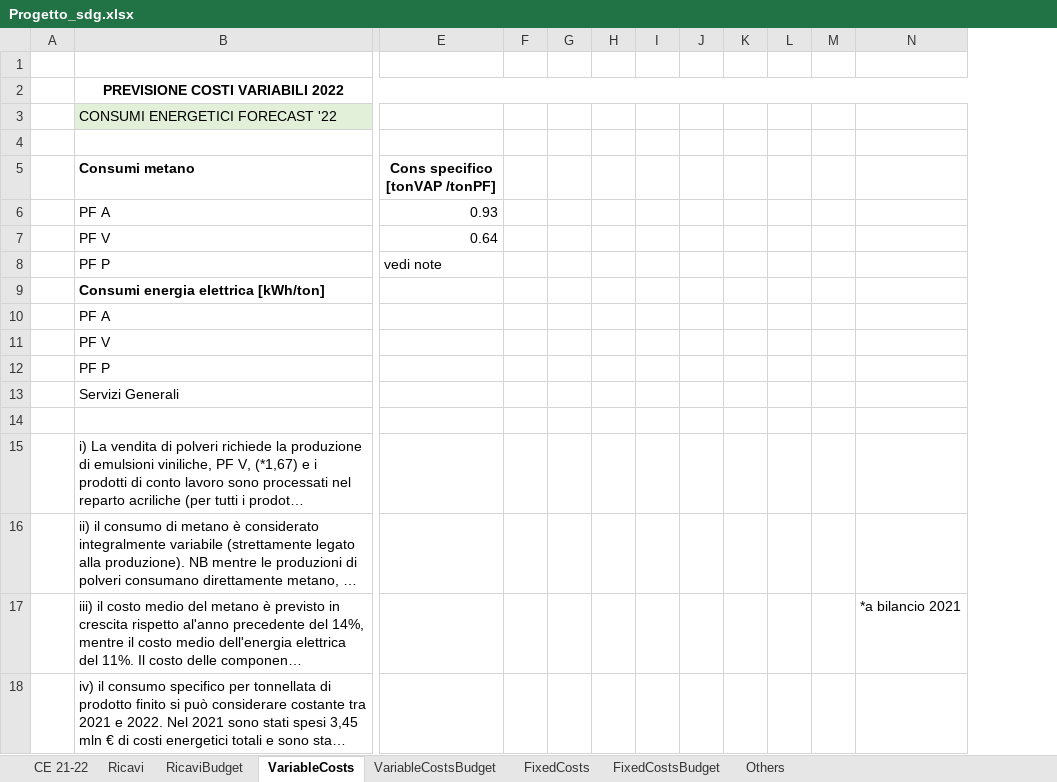
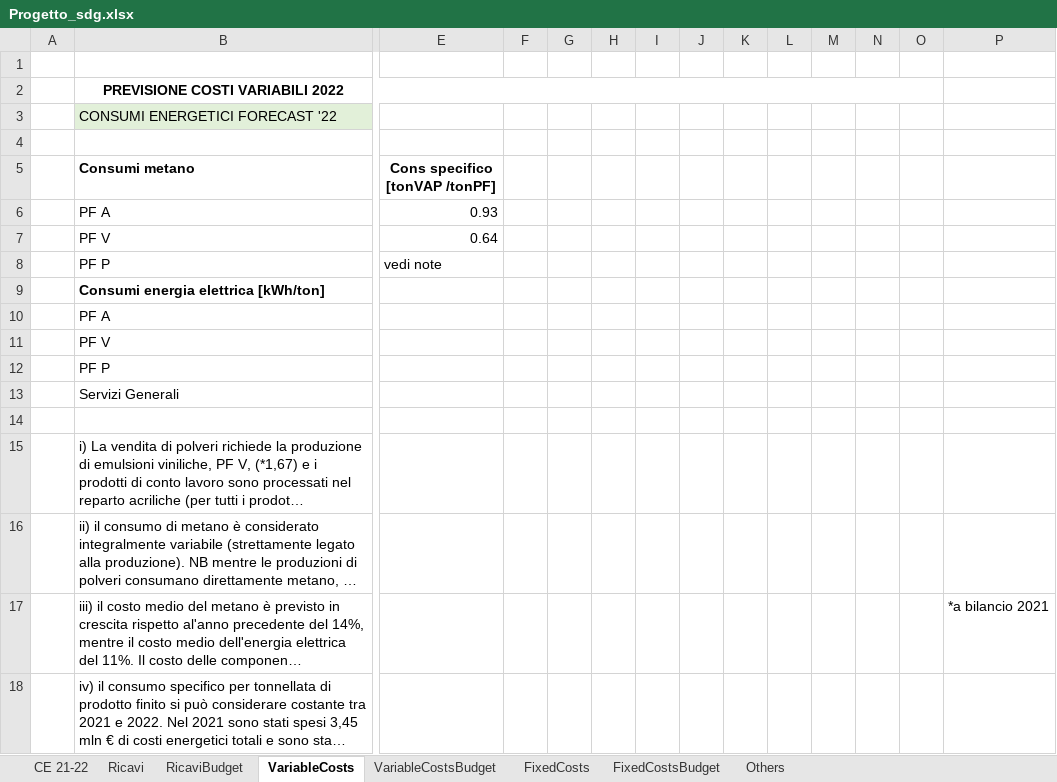
Before and after one commit to Algeri4/script-analisi-scostamenti, an Excel workbook: Progetto_sdg.xlsx, sheet VariableCosts, drawn as a sheet; only a part is shown, gaps mark what is left out; long unchanged cells end in …; values as stored, in another font and other column widths than the file's, no borders; removed rows and columns are numbered as before the commit, all else as after; the diff names each change by its address in the sheet, - before the commit and + after, or states it on an @@ line.

```diff
--- a/Progetto_sdg.xlsx (sheet VariableCosts)
+++ b/Progetto_sdg.xlsx (sheet VariableCosts)
+column N, empty
+column O, empty
-B2:N2 merged
+B2:O2 merged
```
Also changed, not shown: sheet CE 21-22, sheet Others, 2 other files.
